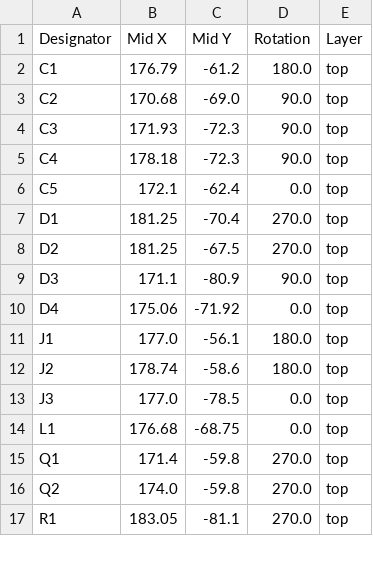
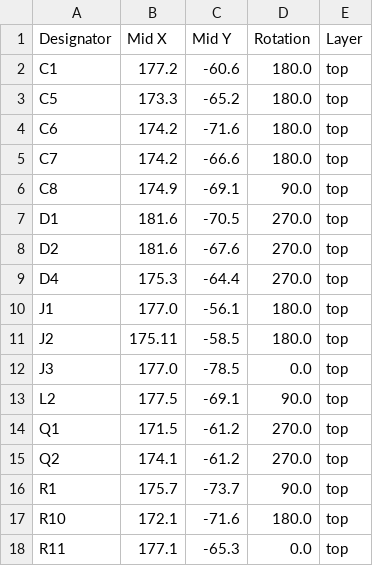
Before and after one commit to revk/Tasmotizer-PCB, a CSV file: PCB/Tas2/production/positions.csv, drawn as a sheet; only a part is shown; the diff covers the shown part only.

```diff
--- a/PCB/Tas2/production/positions.csv
+++ b/PCB/Tas2/production/positions.csv
@@ -1,17 +1,18 @@
 Designator,Mid X,Mid Y,Rotation,Layer
-C1,176.79,-61.2,180.0,top
-C2,170.68,-69.0,90.0,top
-C3,171.93,-72.3,90.0,top
-C4,178.18,-72.3,90.0,top
-C5,172.1,-62.4,0.0,top
-D1,181.25,-70.4,270.0,top
-D2,181.25,-67.5,270.0,top
-D3,171.1,-80.9,90.0,top
-D4,175.06,-71.92,0.0,top
+C1,177.2,-60.6,180.0,top
+C5,173.3,-65.2,180.0,top
+C6,174.2,-71.6,180.0,top
+C7,174.2,-66.6,180.0,top
+C8,174.9,-69.1,90.0,top
+D1,181.6,-70.5,270.0,top
+D2,181.6,-67.6,270.0,top
+D4,175.3,-64.4,270.0,top
 J1,177.0,-56.1,180.0,top
-J2,178.74,-58.6,180.0,top
+J2,175.11,-58.5,180.0,top
 J3,177.0,-78.5,0.0,top
-L1,176.68,-68.75,0.0,top
-Q1,171.4,-59.8,270.0,top
-Q2,174.0,-59.8,270.0,top
-R1,183.05,-81.1,270.0,top
+L2,177.5,-69.1,90.0,top
+Q1,171.5,-61.2,270.0,top
+Q2,174.1,-61.2,270.0,top
+R1,175.7,-73.7,90.0,top
+R10,172.1,-71.6,180.0,top
+R11,177.1,-65.3,0.0,top
```
Also changed, not shown: 3 added rows, 2 removed rows and 15 edited cells elsewhere in this file, PCB/Tas2/production/bom.csv, 6 other files.
